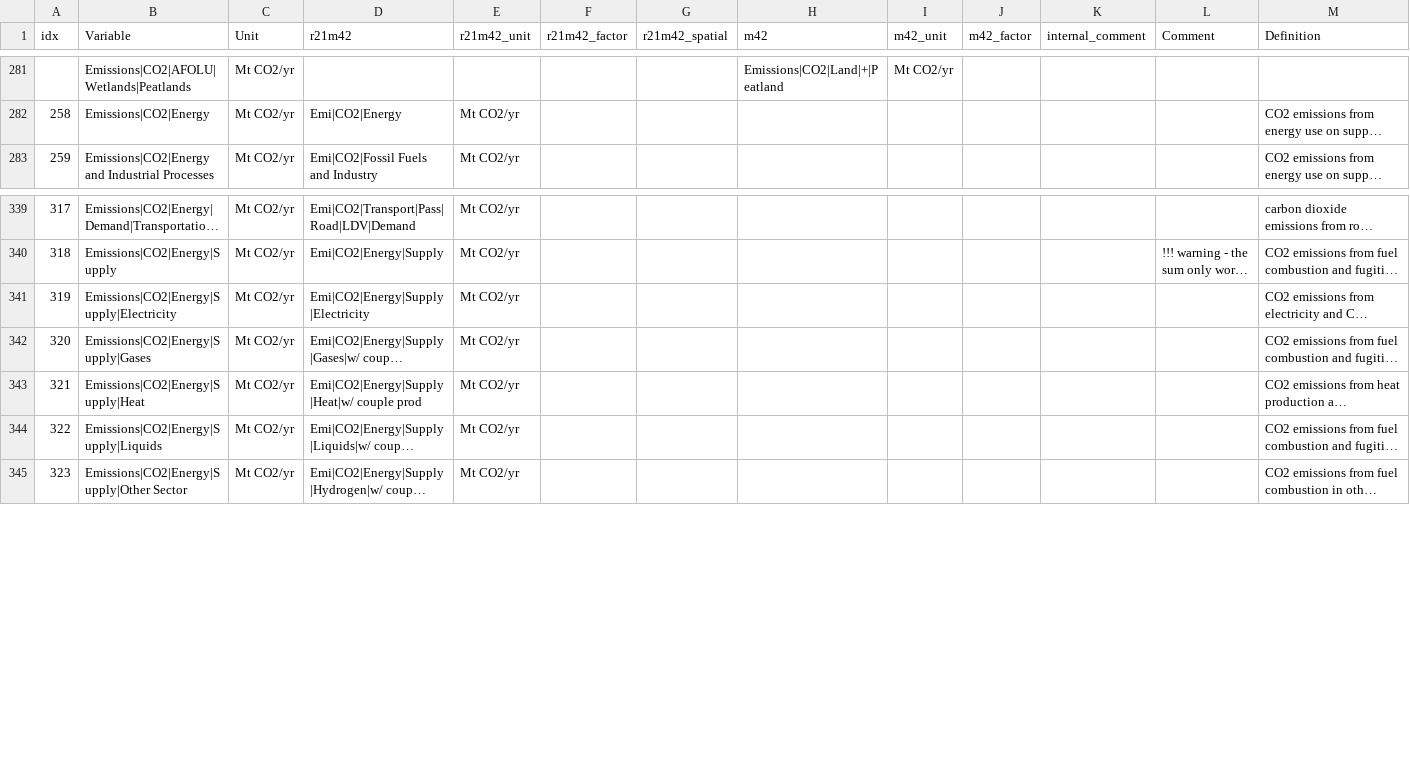
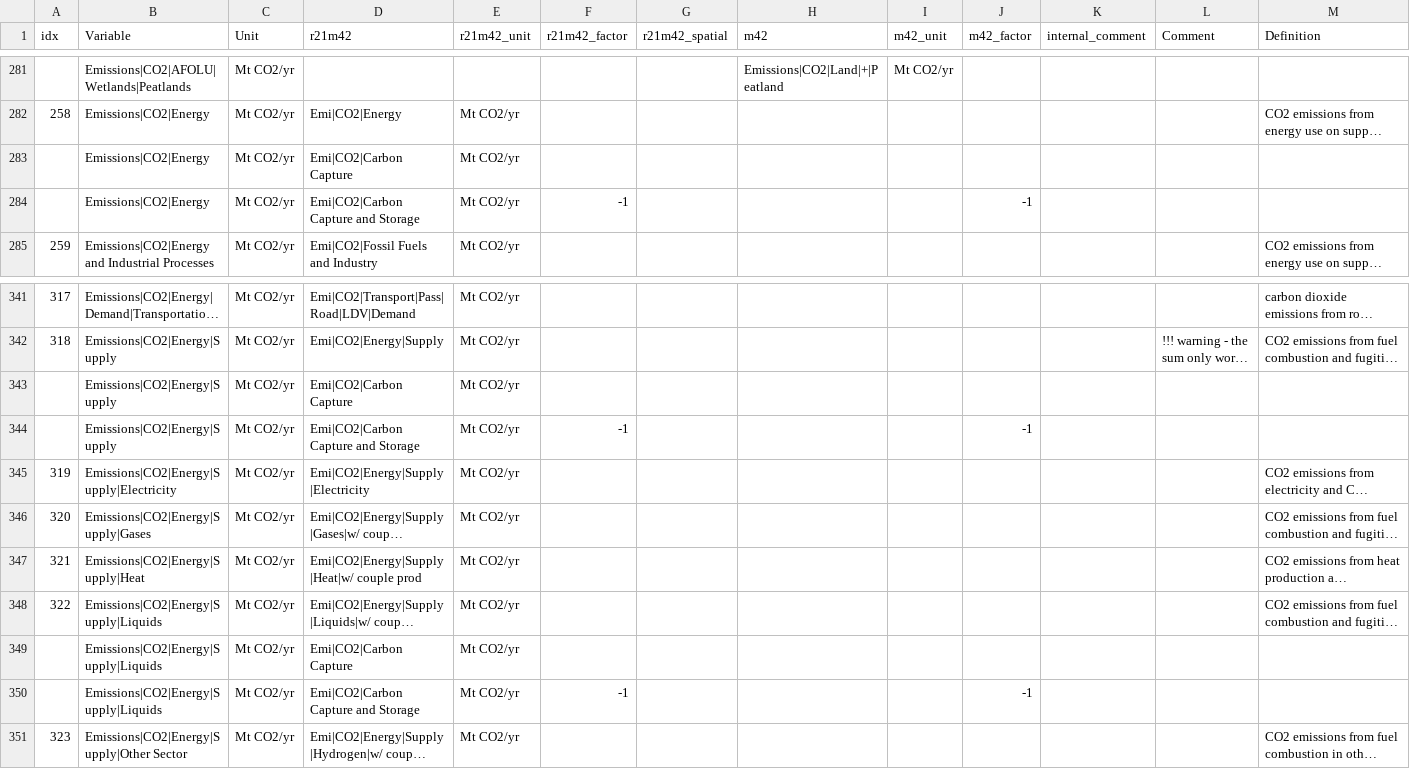
Before and after one commit to strefler/project_interfaces, a CSV file: ar6/mapping_template.csv, drawn as a sheet; only a part is shown, gaps mark what is left out; long unchanged cells end in …; the diff names each change by its address in the sheet, - before the commit and + after, or states it on an @@ line.

Commit message:
changes to Emi|CO2|Energy to avoid discrepancy from CO2-valve

```diff
--- a/ar6/mapping_template.csv
+++ b/ar6/mapping_template.csv
+row 283:  | Emissions|CO2|Energy | Mt CO2/yr | Emi|CO2|Carbon Capture | Mt CO2/yr
+row 284:  | Emissions|CO2|Energy | Mt CO2/yr | Emi|CO2|Carbon Capture and Storage | Mt CO2/yr | -1 |  |  |  | -1
+row 343:  | Emissions|CO2|Energy|Supply | Mt CO2/yr | Emi|CO2|Carbon Capture | Mt CO2/yr
+row 344:  | Emissions|CO2|Energy|Supply | Mt CO2/yr | Emi|CO2|Carbon Capture and Storage | Mt CO2/yr | -1 |  |  |  | -1
+row 349:  | Emissions|CO2|Energy|Supply|Liquids | Mt CO2/yr | Emi|CO2|Carbon Capture | Mt CO2/yr
+row 350:  | Emissions|CO2|Energy|Supply|Liquids | Mt CO2/yr | Emi|CO2|Carbon Capture and Storage | Mt CO2/yr | -1 |  |  |  | -1
```
